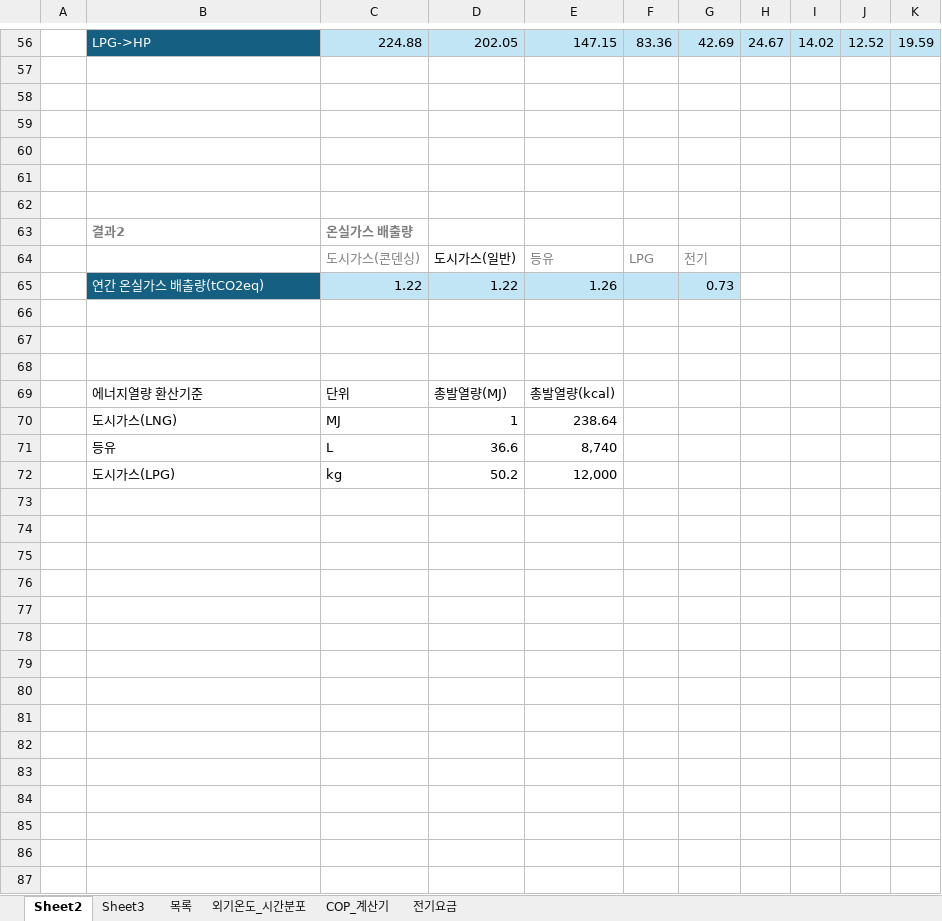
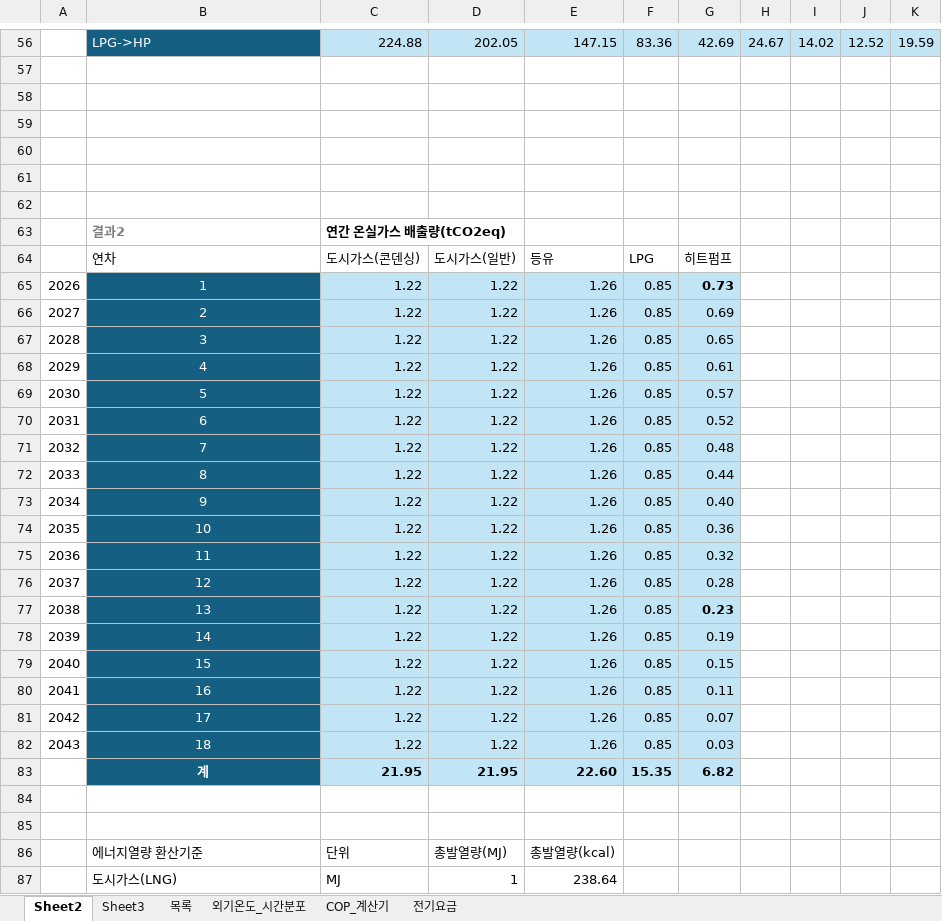
Before and after one commit to melissa252lee-dan/gesi-heatpump, an Excel workbook: 전기요금완료본.xlsx, sheet Sheet2, drawn as a sheet; only a part is shown, gaps mark what is left out; the shorter side is filled out with more unchanged rows; values as stored, in another font and other column widths than the file's, no borders; rows hold the shown columns only; the diff covers the shown part only; the diff names each change by its address in the sheet, - before the commit and + after, or states it on an @@ line.

Commit message:
Add files via upload

```diff
--- a/전기요금완료본.xlsx (sheet Sheet2)
+++ b/전기요금완료본.xlsx (sheet Sheet2)
-C63: 온실가스 배출량
+C63: 연간 온실가스 배출량(tCO2eq)
-C63:C64 text colour: #7F7F7F
+C63:C64 text colour: black
-B64: (empty)
+B64: 연차
-E64:G64 text colour: #7F7F7F
+E64:G64 text colour: black
-G64: 전기
+G64: 히트펌프
-A65: (empty)
+A65: 2026
-B65: 연간 온실가스 배출량(tCO2eq)
+B65: 1
-B65 alignment: left
+B65 alignment: center
-F65: (empty)
+F65: 0.85
-G65 bold: off
+G65 bold: on
-row 66: (empty)
+row 66: 2027 | 2 | 1.22 | 1.22 | 1.26 | 0.85 | 0.69
-B66 fill: none
+B66 fill: #156082
-C66:G66 fill: none
+C66:G66 fill: #C1E5F5
+row 67: 2028 | 3 | 1.22 | 1.22 | 1.26 | 0.85 | 0.65
+row 68: 2029 | 4 | 1.22 | 1.22 | 1.26 | 0.85 | 0.61
+row 69: 2030 | 5 | 1.22 | 1.22 | 1.26 | 0.85 | 0.57
+row 70: 2031 | 6 | 1.22 | 1.22 | 1.26 | 0.85 | 0.52
+row 71: 2032 | 7 | 1.22 | 1.22 | 1.26 | 0.85 | 0.48
+row 72: 2033 | 8 | 1.22 | 1.22 | 1.26 | 0.85 | 0.44
+row 73: 2034 | 9 | 1.22 | 1.22 | 1.26 | 0.85 | 0.40
+row 74: 2035 | 10 | 1.22 | 1.22 | 1.26 | 0.85 | 0.36
+row 75: 2036 | 11 | 1.22 | 1.22 | 1.26 | 0.85 | 0.32
+row 76: 2037 | 12 | 1.22 | 1.22 | 1.26 | 0.85 | 0.28
+row 77: 2038 | 13 | 1.22 | 1.22 | 1.26 | 0.85 | 0.23
+row 78: 2039 | 14 | 1.22 | 1.22 | 1.26 | 0.85 | 0.19
+row 79: 2040 | 15 | 1.22 | 1.22 | 1.26 | 0.85 | 0.15
+row 80: 2041 | 16 | 1.22 | 1.22 | 1.26 | 0.85 | 0.11
+row 81: 2042 | 17 | 1.22 | 1.22 | 1.26 | 0.85 | 0.07
+row 82: 2043 | 18 | 1.22 | 1.22 | 1.26 | 0.85 | 0.03
+row 83:  | 계 | 21.95 | 21.95 | 22.60 | 15.35 | 6.82
```
Also changed, not shown: 5 edited cells elsewhere in this sheet, formulas that keep their value.
